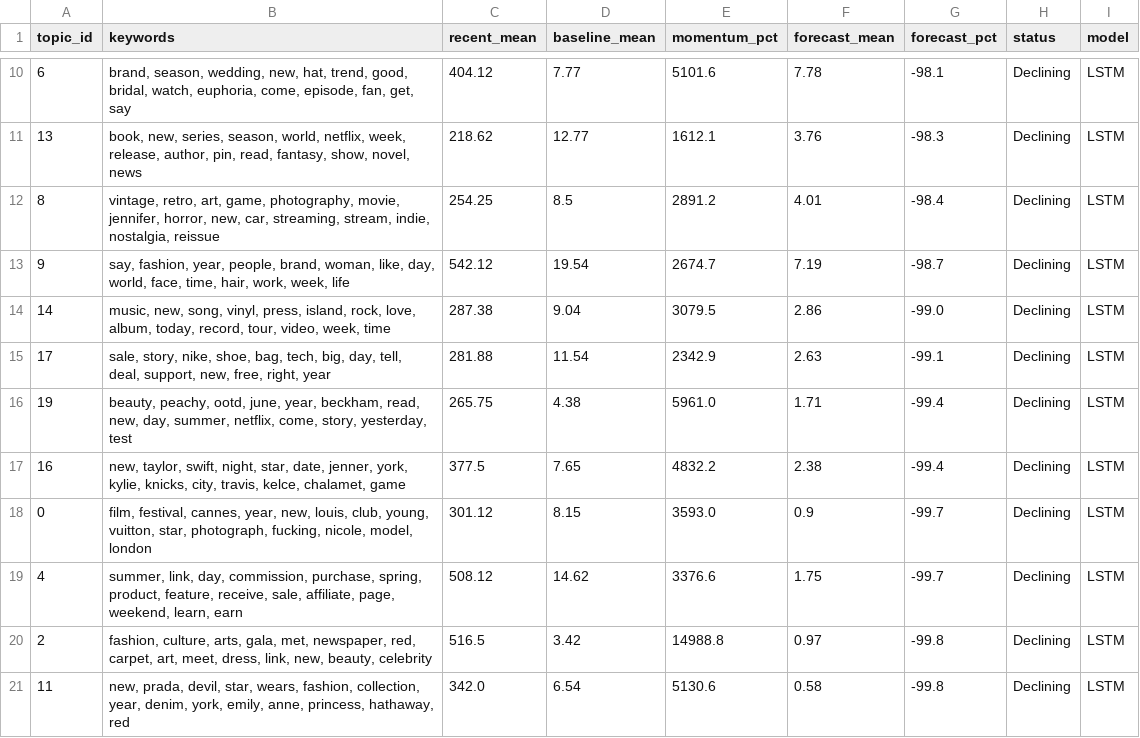
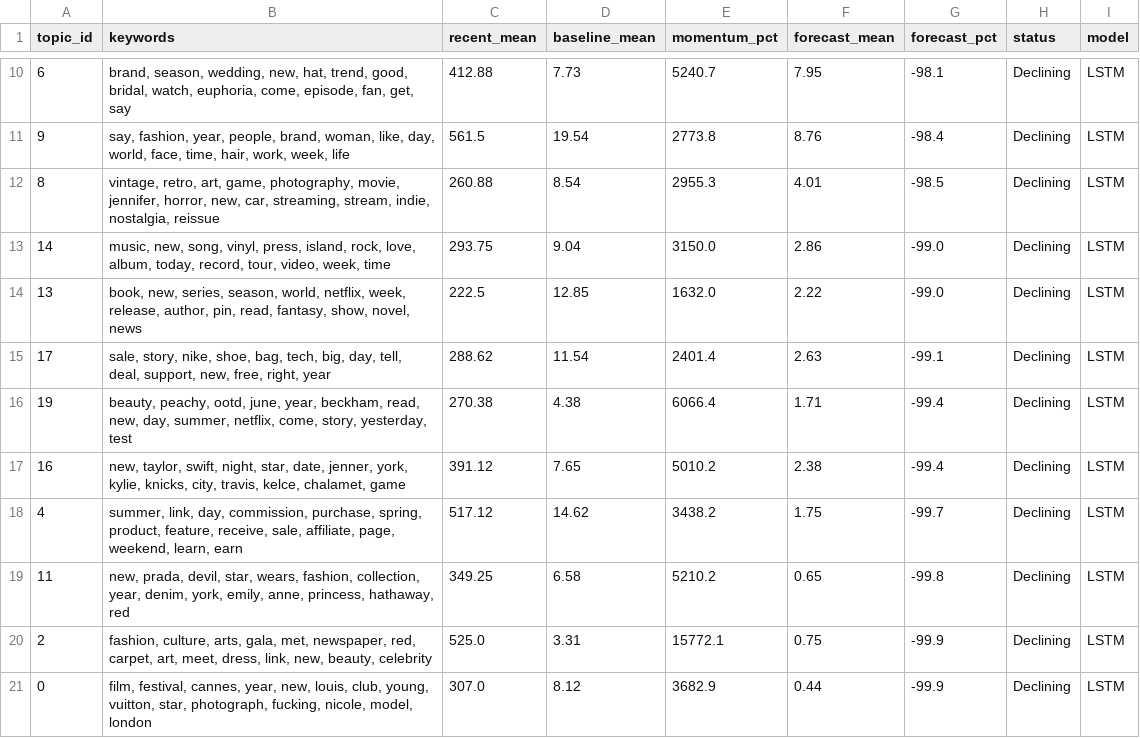
Before and after one commit to yuliaababiy/fashion-trends-monitor, a CSV file: reports/state/emerging_yesterday.csv, drawn as a sheet; only a part is shown, gaps mark what is left out; the diff covers the shown part only.

```diff
--- a/reports/state/emerging_yesterday.csv
+++ b/reports/state/emerging_yesterday.csv
@@ -10,12 +10,12 @@ topic_id,keywords,recent_mean,baseline_mean,momentum_pct,forecast_mean,forecast_
-6,"brand, season, wedding, new, hat, trend, good, bridal, watch, euphoria, come, episode, fan, get, say",404.12,7.77,5101.6,7.78,-98.1,Declining,LSTM
-13,"book, new, series, season, world, netflix, week, release, author, pin, read, fantasy, show, novel, news",218.62,12.77,1612.1,3.76,-98.3,Declining,LSTM
-8,"vintage, retro, art, game, photography, movie, jennifer, horror, new, car, streaming, stream, indie, nostalgia, reissue",254.25,8.5,2891.2,4.01,-98.4,Declining,LSTM
-9,"say, fashion, year, people, brand, woman, like, day, world, face, time, hair, work, week, life",542.12,19.54,2674.7,7.19,-98.7,Declining,LSTM
-14,"music, new, song, vinyl, press, island, rock, love, album, today, record, tour, video, week, time",287.38,9.04,3079.5,2.86,-99.0,Declining,LSTM
-17,"sale, story, nike, shoe, bag, tech, big, day, tell, deal, support, new, free, right, year",281.88,11.54,2342.9,2.63,-99.1,Declining,LSTM
-19,"beauty, peachy, ootd, june, year, beckham, read, new, day, summer, netflix, come, story, yesterday, test",265.75,4.38,5961.0,1.71,-99.4,Declining,LSTM
-16,"new, taylor, swift, night, star, date, jenner, york, kylie, knicks, city, travis, kelce, chalamet, game",377.5,7.65,4832.2,2.38,-99.4,Declining,LSTM
-0,"film, festival, cannes, year, new, louis, club, young, vuitton, star, photograph, fucking, nicole, model, london",301.12,8.15,3593.0,0.9,-99.7,Declining,LSTM
-4,"summer, link, day, commission, purchase, spring, product, feature, receive, sale, affiliate, page, weekend, learn, earn",508.12,14.62,3376.6,1.75,-99.7,Declining,LSTM
-2,"fashion, culture, arts, gala, met, newspaper, red, carpet, art, meet, dress, link, new, beauty, celebrity",516.5,3.42,14988.8,0.97,-99.8,Declining,LSTM
-11,"new, prada, devil, star, wears, fashion, collection, year, denim, york, emily, anne, princess, hathaway, red",342.0,6.54,5130.6,0.58,-99.8,Declining,LSTM
+6,"brand, season, wedding, new, hat, trend, good, bridal, watch, euphoria, come, episode, fan, get, say",412.88,7.73,5240.7,7.95,-98.1,Declining,LSTM
+9,"say, fashion, year, people, brand, woman, like, day, world, face, time, hair, work, week, life",561.5,19.54,2773.8,8.76,-98.4,Declining,LSTM
+8,"vintage, retro, art, game, photography, movie, jennifer, horror, new, car, streaming, stream, indie, nostalgia, reissue",260.88,8.54,2955.3,4.01,-98.5,Declining,LSTM
+14,"music, new, song, vinyl, press, island, rock, love, album, today, record, tour, video, week, time",293.75,9.04,3150.0,2.86,-99.0,Declining,LSTM
+13,"book, new, series, season, world, netflix, week, release, author, pin, read, fantasy, show, novel, news",222.5,12.85,1632.0,2.22,-99.0,Declining,LSTM
+17,"sale, story, nike, shoe, bag, tech, big, day, tell, deal, support, new, free, right, year",288.62,11.54,2401.4,2.63,-99.1,Declining,LSTM
+19,"beauty, peachy, ootd, june, year, beckham, read, new, day, summer, netflix, come, story, yesterday, test",270.38,4.38,6066.4,1.71,-99.4,Declining,LSTM
+16,"new, taylor, swift, night, star, date, jenner, york, kylie, knicks, city, travis, kelce, chalamet, game",391.12,7.65,5010.2,2.38,-99.4,Declining,LSTM
+4,"summer, link, day, commission, purchase, spring, product, feature, receive, sale, affiliate, page, weekend, learn, earn",517.12,14.62,3438.2,1.75,-99.7,Declining,LSTM
+11,"new, prada, devil, star, wears, fashion, collection, year, denim, york, emily, anne, princess, hathaway, red",349.25,6.58,5210.2,0.65,-99.8,Declining,LSTM
+2,"fashion, culture, arts, gala, met, newspaper, red, carpet, art, meet, dress, link, new, beauty, celebrity",525.0,3.31,15772.1,0.75,-99.9,Declining,LSTM
+0,"film, festival, cannes, year, new, louis, club, young, vuitton, star, photograph, fucking, nicole, model, london",307.0,8.12,3682.9,0.44,-99.9,Declining,LSTM
```
Also changed, not shown: 29 edited cells elsewhere in this file, reports/metrics/forecast_metrics.csv, reports/metrics/forecast_metrics_summary.csv, 9 other files.
